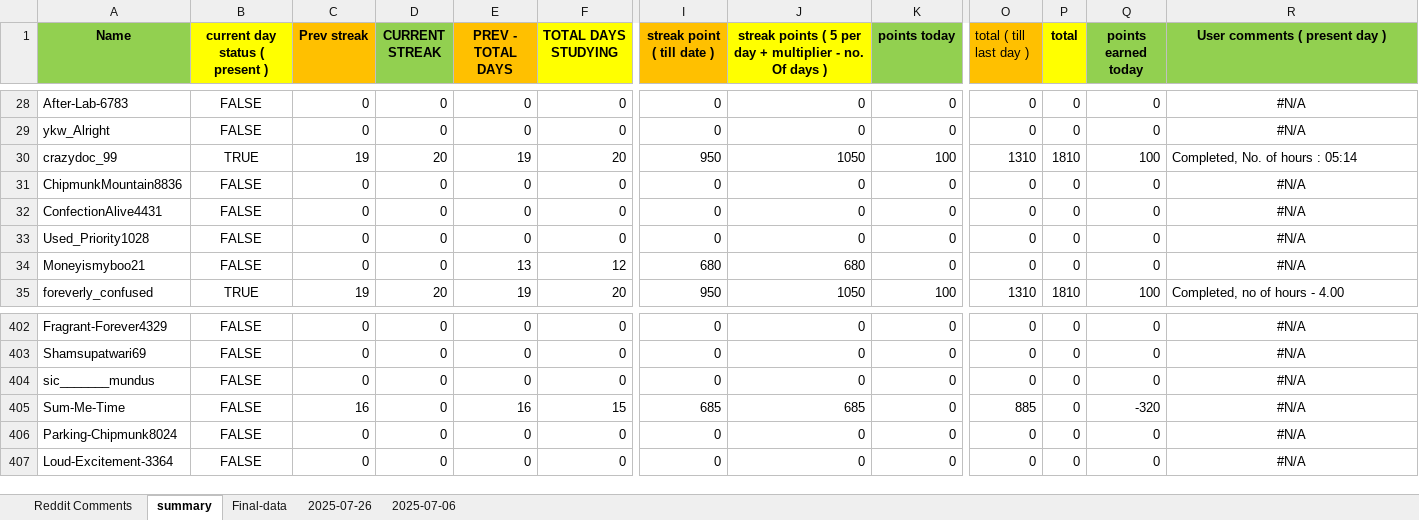
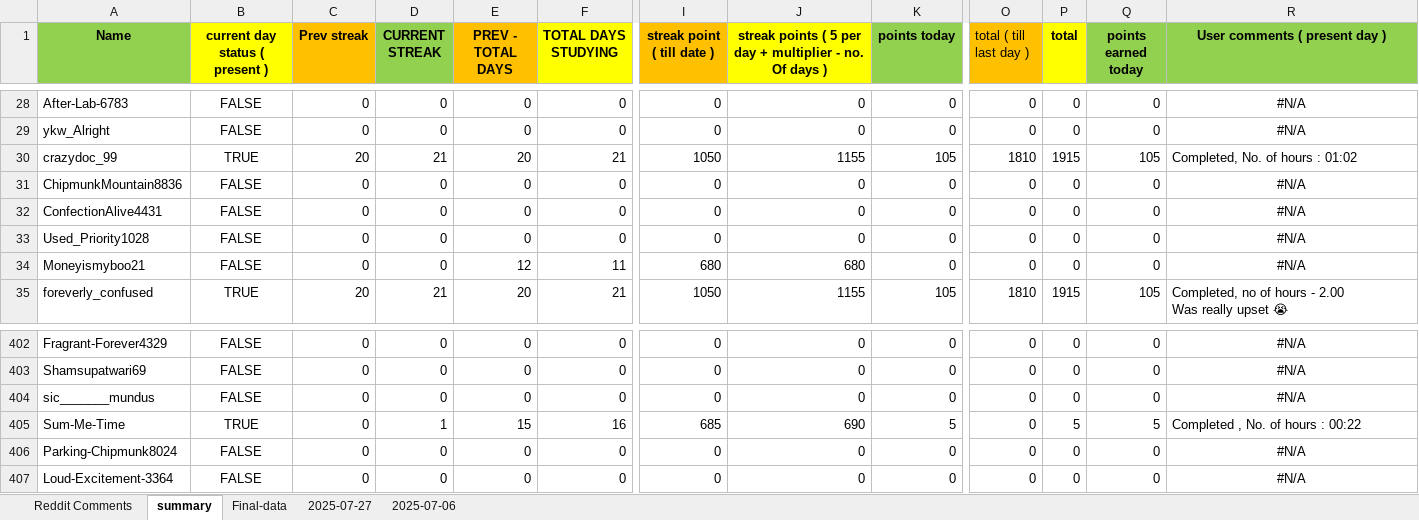
Before and after one commit to AbhigyanSharmaa/User-Leaderboard, an Excel workbook: reddit_comments.xlsx, sheet summary, drawn as a sheet; only a part is shown, gaps mark what is left out; values as stored, in another font and other column widths than the file's, no borders; ↵ is a line break in a cell; the diff covers the shown part only; the diff names each change by its address in the sheet, - before the commit and + after, or states it on an @@ line.

```diff
--- a/reddit_comments.xlsx (sheet summary)
+++ b/reddit_comments.xlsx (sheet summary)
-sheet tab: 2025-07-26
+sheet tab: 2025-07-27
-C30 (Prev streak): 19
+C30 (Prev streak): 20
-D30 (CURRENT STREAK): 20
+D30 (CURRENT STREAK): 21
-E30 (PREV - TOTAL DAYS): 19
+E30 (PREV - TOTAL DAYS): 20
-F30 (TOTAL DAYS STUDYING): 20
+F30 (TOTAL DAYS STUDYING): 21
-I30 (streak point ( till date )): 950
+I30 (streak point ( till date )): 1050
-J30: 1050
+J30: 1155
-K30 (points today): 100
+K30 (points today): 105
-O30 (total ( till last day )): 1310
+O30 (total ( till last day )): 1810
-P30 (total): 1810
+P30 (total): 1915
-Q30 (points earned today): 100
+Q30 (points earned today): 105
-R30 (User comments ( present day )): Completed, No. of hours : 05:14
+R30 (User comments ( present day )): Completed, No. of hours : 01:02
-E34 (PREV - TOTAL DAYS): 13
+E34 (PREV - TOTAL DAYS): 12
-F34 (TOTAL DAYS STUDYING): 12
+F34 (TOTAL DAYS STUDYING): 11
-C35 (Prev streak): 19
+C35 (Prev streak): 20
-D35 (CURRENT STREAK): 20
+D35 (CURRENT STREAK): 21
-E35 (PREV - TOTAL DAYS): 19
+E35 (PREV - TOTAL DAYS): 20
-F35 (TOTAL DAYS STUDYING): 20
+F35 (TOTAL DAYS STUDYING): 21
-I35 (streak point ( till date )): 950
+I35 (streak point ( till date )): 1050
-J35: 1050
+J35: 1155
-K35 (points today): 100
+K35 (points today): 105
-O35 (total ( till last day )): 1310
+O35 (total ( till last day )): 1810
-P35 (total): 1810
+P35 (total): 1915
-Q35 (points earned today): 100
+Q35 (points earned today): 105
-R35 (User comments ( present day )): Completed, no of hours - 4.00
+R35 (User comments ( present day )): Completed, no of hours - 2.00 ↵ Was really upset 😭
-B405 (current day status ( present )): FALSE
+B405 (current day status ( present )): TRUE
-C405 (Prev streak): 16
+C405 (Prev streak): 0
-D405 (CURRENT STREAK): 0
+D405 (CURRENT STREAK): 1
-E405 (PREV - TOTAL DAYS): 16
+E405 (PREV - TOTAL DAYS): 15
-F405 (TOTAL DAYS STUDYING): 15
+F405 (TOTAL DAYS STUDYING): 16
-J405: 685
+J405: 690
-K405 (points today): 0
+K405 (points today): 5
-O405 (total ( till last day )): 885
+O405 (total ( till last day )): 0
-P405 (total): 0
+P405 (total): 5
-Q405 (points earned today): -320
+Q405 (points earned today): 5
-R405 (User comments ( present day )): #N/A
+R405 (User comments ( present day )): Completed , No. of hours : 00:22
-R405 alignment: center
+R405 alignment: left
```
Also changed, not shown: 317 edited cells and cell formats elsewhere in this sheet, sheet 2025-07-27, sheet Final-data, 4 other files.
